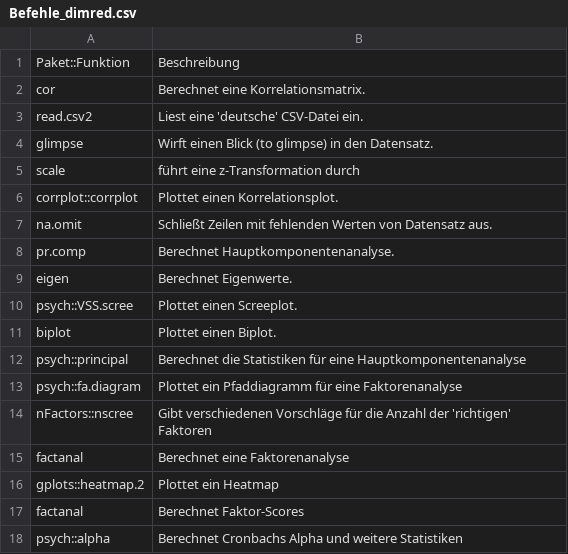
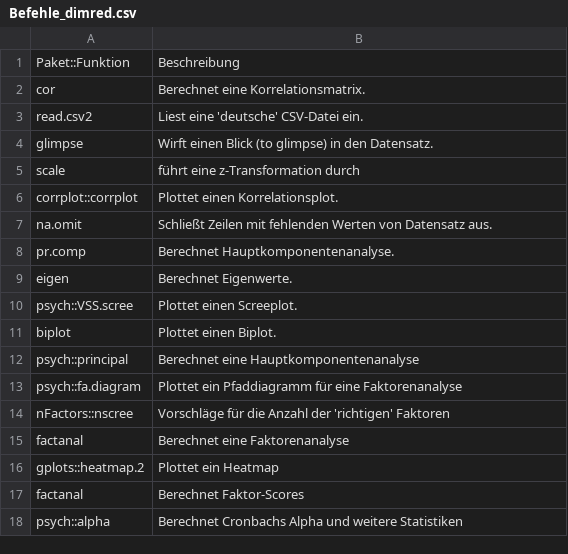
Before and after one commit to sebastiansauer/Praxis_der_Datenanalyse, a CSV file: includes/Befehle_dimred.csv, drawn as a sheet.

```diff
--- a/includes/Befehle_dimred.csv
+++ b/includes/Befehle_dimred.csv
@@ -11,5 +11,5 @@
 "biplot", "Plottet einen Biplot."
-"psych::principal", "Berechnet die Statistiken für eine Hauptkomponentenanalyse"
+"psych::principal", "Berechnet eine Hauptkomponentenanalyse"
 "psych::fa.diagram", "Plottet ein Pfaddiagramm für eine Faktorenanalyse"
-"nFactors::nscree", "Gibt verschiedenen Vorschläge für die Anzahl der 'richtigen' Faktoren"
+"nFactors::nscree", "Vorschläge für die Anzahl der 'richtigen' Faktoren"
 "factanal", "Berechnet eine Faktorenanalyse"
```
Also changed, not shown: includes/Befehle_Cluster.csv, 12 other files.
